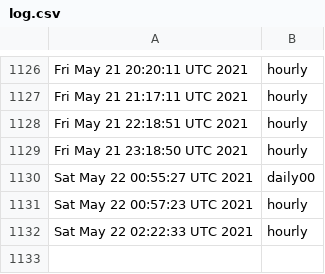
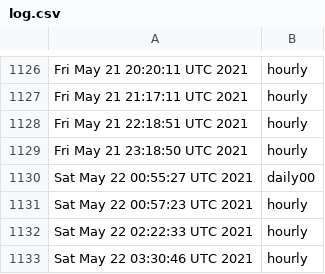
Before and after one commit to briancohan/gha-cron-demo, a CSV file: log.csv, drawn as a sheet; only a part is shown, gaps mark what is left out; the diff names each change by its address in the sheet, - before the commit and + after, or states it on an @@ line.

```diff
--- a/log.csv
+++ b/log.csv
+row 1133: Sat May 22 03:30:46 UTC 2021 | hourly
```
Also changed, not shown: 1 other file.
